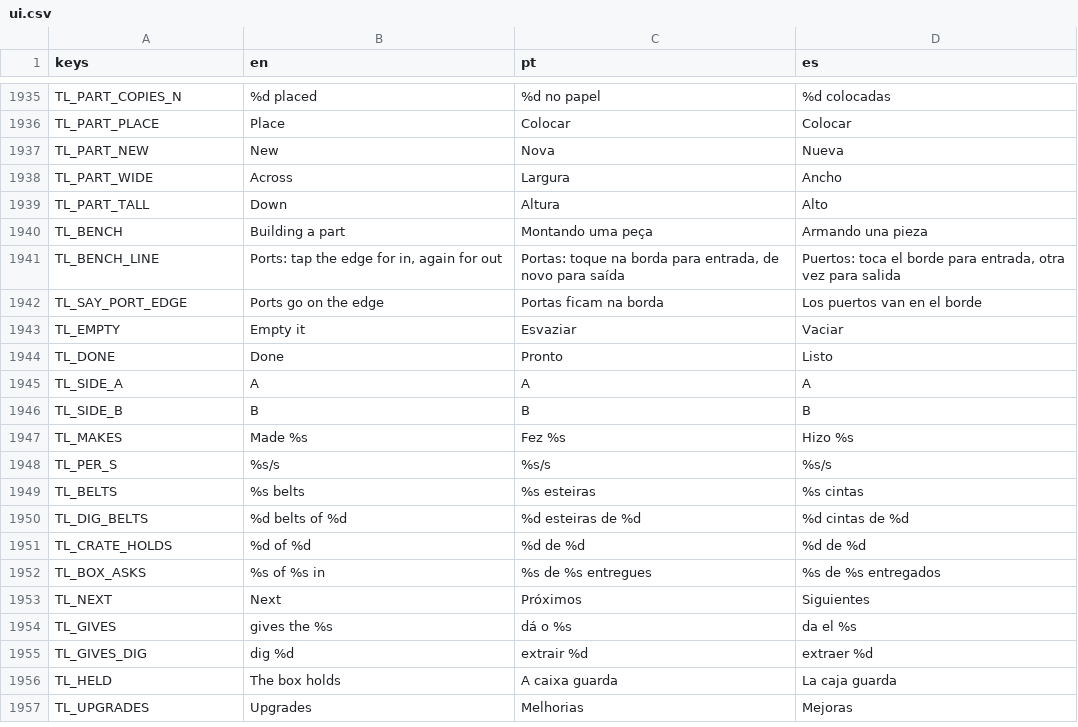
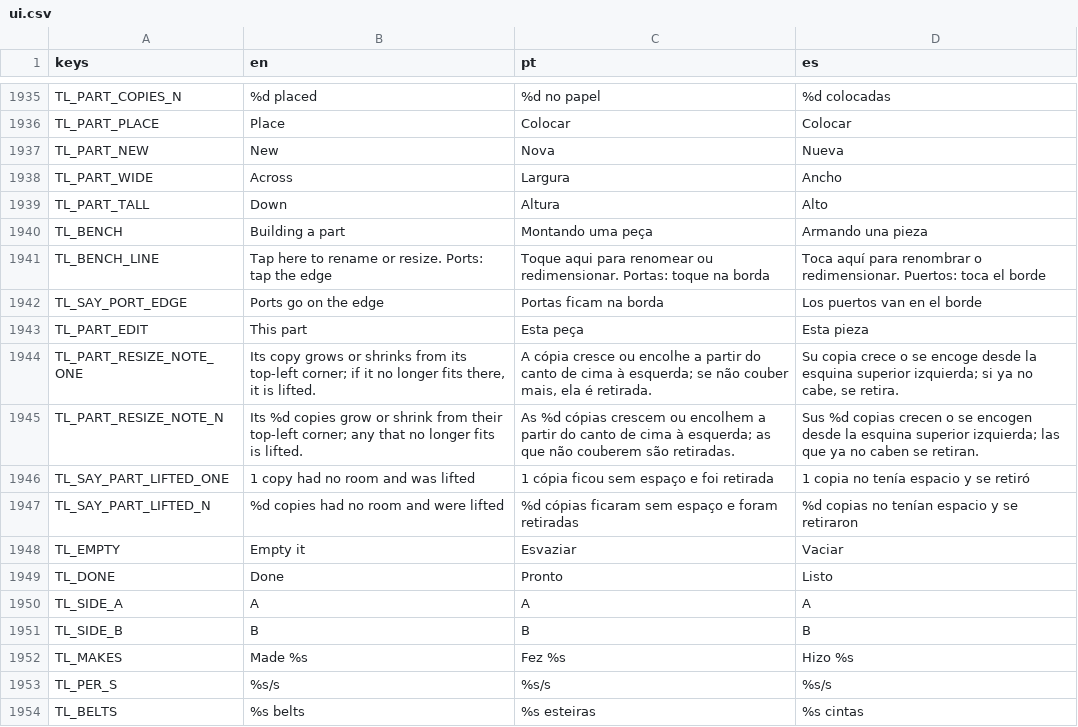
Before and after one commit to flavioriper/daily-games, a CSV file: locale/ui.csv, drawn as a sheet; only a part is shown, gaps mark what is left out; the shorter side is filled out with more unchanged rows.

Commit message:
feat(tally): a part is renamed and resized on its bench -- the user, 2026-10-19: "i should be able to rename it and change grid". A tap on the bench plate (a pencil) opens the part's card: a name field and the grid's size across and down. bench_resize keeps the top-left corner, lifts pieces left outside, moves right/bottom edge ports with their edge; set_part takes the size and grows or shrinks every copy from its corner, lifting (and saying) any with no room. Sim.part_title keeps "Part n" translated until renamed. Scratch screen run 9/0 with real taps, windowed opengl3_angle 58-109 draws; probe 0 failed, _shot_tally headless 0 failed, suite 248522/0

```diff
--- a/locale/ui.csv
+++ b/locale/ui.csv
@@ -1940,4 +1940,9 @@ TL_PART_TALL,Down,Altura,Alto
 TL_BENCH,Building a part,Montando uma peça,Armando una pieza
-TL_BENCH_LINE,"Ports: tap the edge for in, again for out","Portas: toque na borda para entrada, de novo para saída","Puertos: toca el borde para entrada, otra vez para salida"
+TL_BENCH_LINE,Tap here to rename or resize. Ports: tap the edge,Toque aqui para renomear ou redimensionar. Portas: toque na borda,Toca aquí para renombrar o redimensionar. Puertos: toca el borde
 TL_SAY_PORT_EDGE,Ports go on the edge,Portas ficam na borda,Los puertos van en el borde
+TL_PART_EDIT,This part,Esta peça,Esta pieza
+TL_PART_RESIZE_NOTE_ONE,"Its copy grows or shrinks from its top-left corner; if it no longer fits there, it is lifted.","A cópia cresce ou encolhe a partir do canto de cima à esquerda; se não couber mais, ela é retirada.","Su copia crece o se encoge desde la esquina superior izquierda; si ya no cabe, se retira."
+TL_PART_RESIZE_NOTE_N,Its %d copies grow or shrink from their top-left corner; any that no longer fits is lifted.,As %d cópias crescem ou encolhem a partir do canto de cima à esquerda; as que não couberem são retiradas.,Sus %d copias crecen o se encogen desde la esquina superior izquierda; las que ya no caben se retiran.
+TL_SAY_PART_LIFTED_ONE,1 copy had no room and was lifted,1 cópia ficou sem espaço e foi retirada,1 copia no tenía espacio y se retiró
+TL_SAY_PART_LIFTED_N,%d copies had no room and were lifted,%d cópias ficaram sem espaço e foram retiradas,%d copias no tenían espacio y se retiraron
 TL_EMPTY,Empty it,Esvaziar,Vaciar
```
Also changed, not shown: 5 other files.
